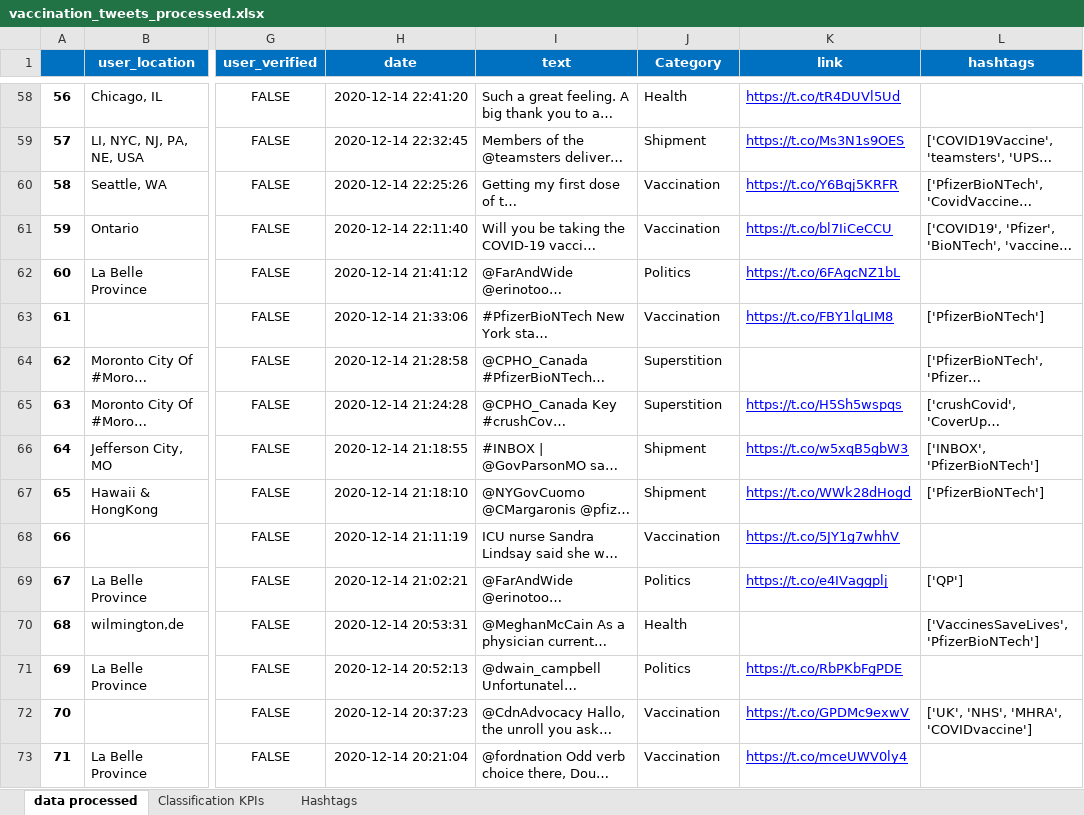
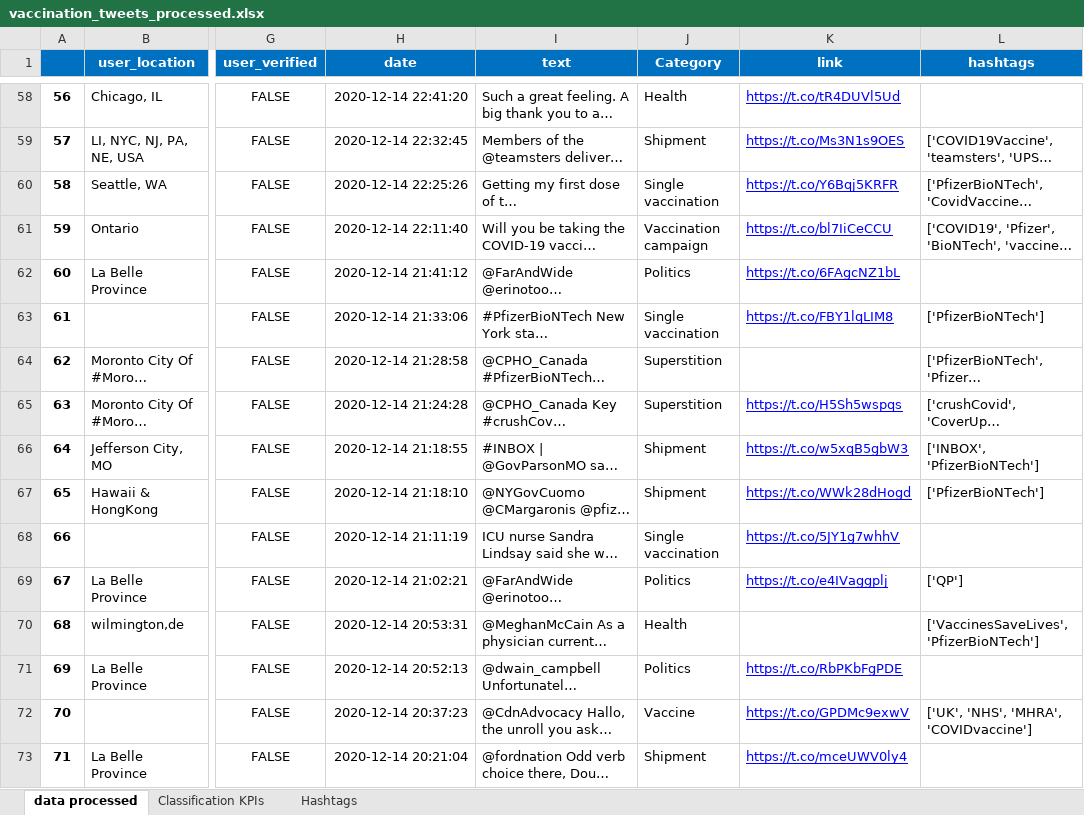
Before and after one commit to waeljrad/COVID19-vaccines, an Excel workbook: vaccination_tweets_processed.xlsx, sheet data processed, drawn as a sheet; only a part is shown, gaps mark what is left out; long unchanged cells end in …; values as stored, in another font and other column widths than the file's, no borders; the diff covers the shown part only; the diff names each change by its address in the sheet, - before the commit and + after, or states it on an @@ line.

```diff
--- a/vaccination_tweets_processed.xlsx (sheet data processed)
+++ b/vaccination_tweets_processed.xlsx (sheet data processed)
-J60 (Category): Vaccination
+J60 (Category): Single vaccination
-J61 (Category): Vaccination
+J61 (Category): Vaccination campaign
-J63 (Category): Vaccination
+J63 (Category): Single vaccination
-J68 (Category): Vaccination
+J68 (Category): Single vaccination
-J72 (Category): Vaccination
+J72 (Category): Vaccine
-J73 (Category): Vaccination
+J73 (Category): Shipment
```
Also changed, not shown: 154 edited cells elsewhere in this sheet, sheet Classification KPIs, 1 other file.
